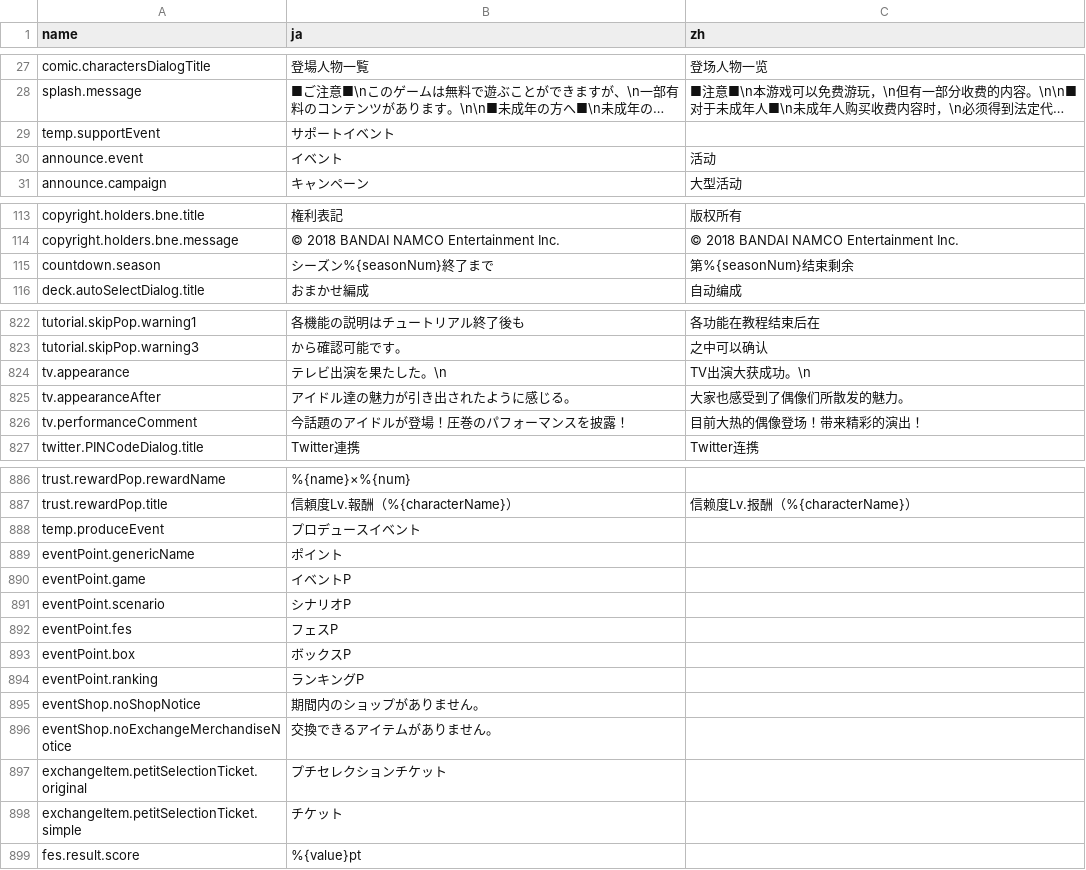
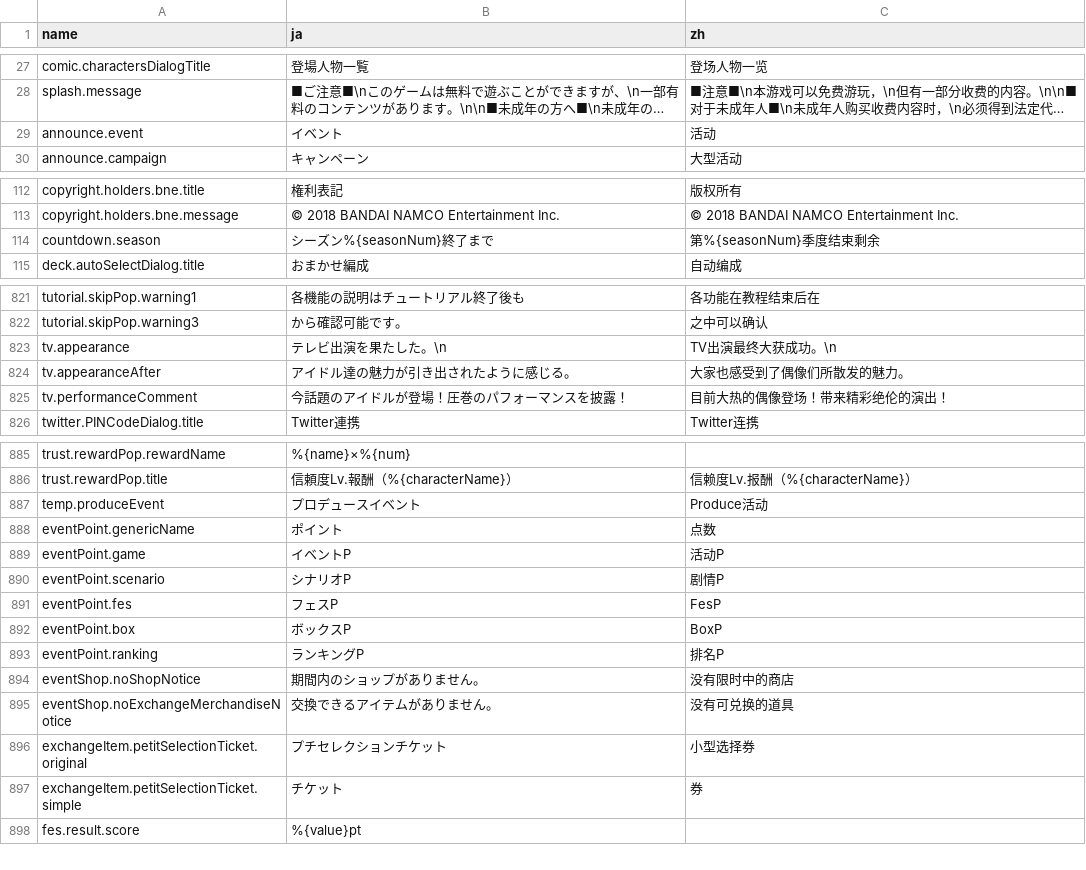
Before and after one commit to lzgzhyf/ShinyColors, a CSV file: data/phrase.csv, drawn as a sheet; only a part is shown, gaps mark what is left out; long unchanged cells end in …; removed rows and columns are numbered as before the commit, all else as after; the diff covers the shown part only; the diff names each change by its address in the sheet, - before the commit and + after, or states it on an @@ line.

```diff
--- a/data/phrase.csv
+++ b/data/phrase.csv
-row 29: temp.supportEvent | サポートイベント
-C114 (zh): 第%{seasonNum}结束剩余
+C114 (zh): 第%{seasonNum}季度结束剩余
-C823 (zh): TV出演大获成功。\n
+C823 (zh): TV出演最终大获成功。\n
-C825 (zh): 目前大热的偶像登场！带来精彩的演出！
+C825 (zh): 目前大热的偶像登场！带来精彩绝伦的演出！
-C887 (zh): (empty)
+C887 (zh): Produce活动
-C888 (zh): (empty)
+C888 (zh): 点数
-C889 (zh): (empty)
+C889 (zh): 活动P
-C890 (zh): (empty)
+C890 (zh): 剧情P
-C891 (zh): (empty)
+C891 (zh): FesP
-C892 (zh): (empty)
+C892 (zh): BoxP
-C893 (zh): (empty)
+C893 (zh): 排名P
-C894 (zh): (empty)
+C894 (zh): 没有限时中的商店
-C895 (zh): (empty)
+C895 (zh): 没有可兑换的道具
-C896 (zh): (empty)
+C896 (zh): 小型选择券
-C897 (zh): (empty)
+C897 (zh): 券
```
Also changed, not shown: 2 edited cells elsewhere in this file, data/common.csv, 1 other file.
